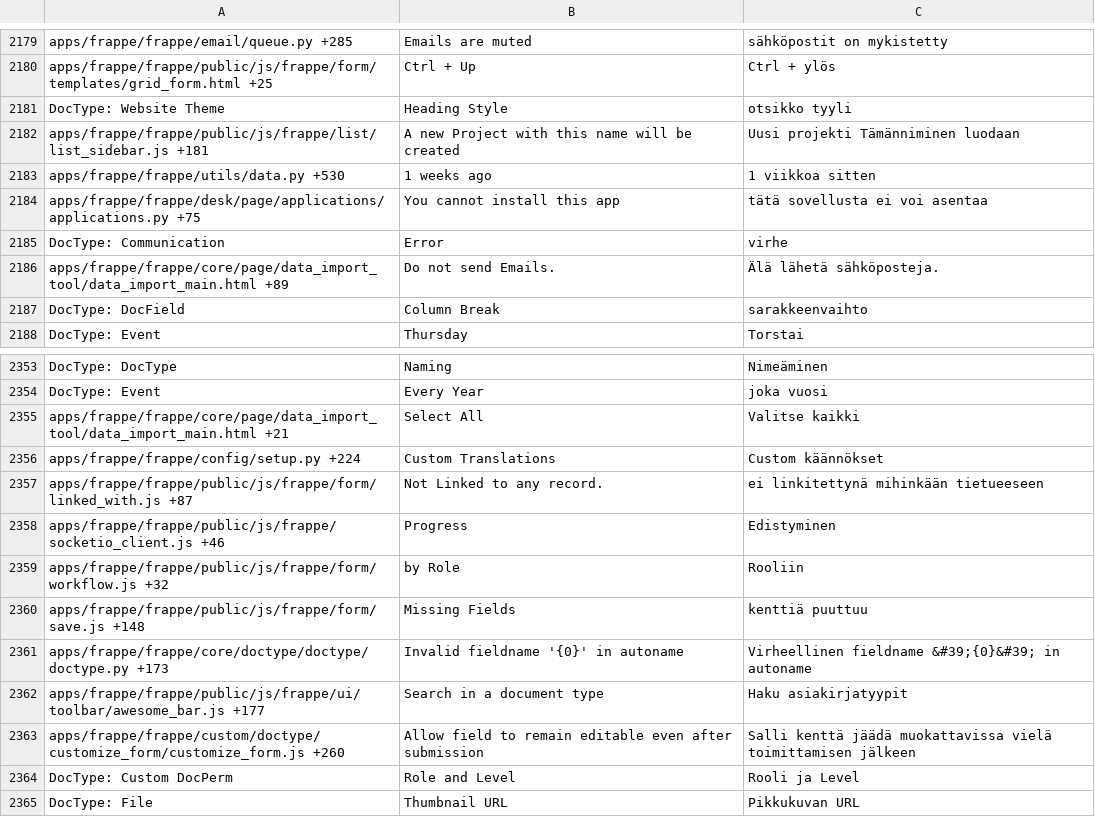
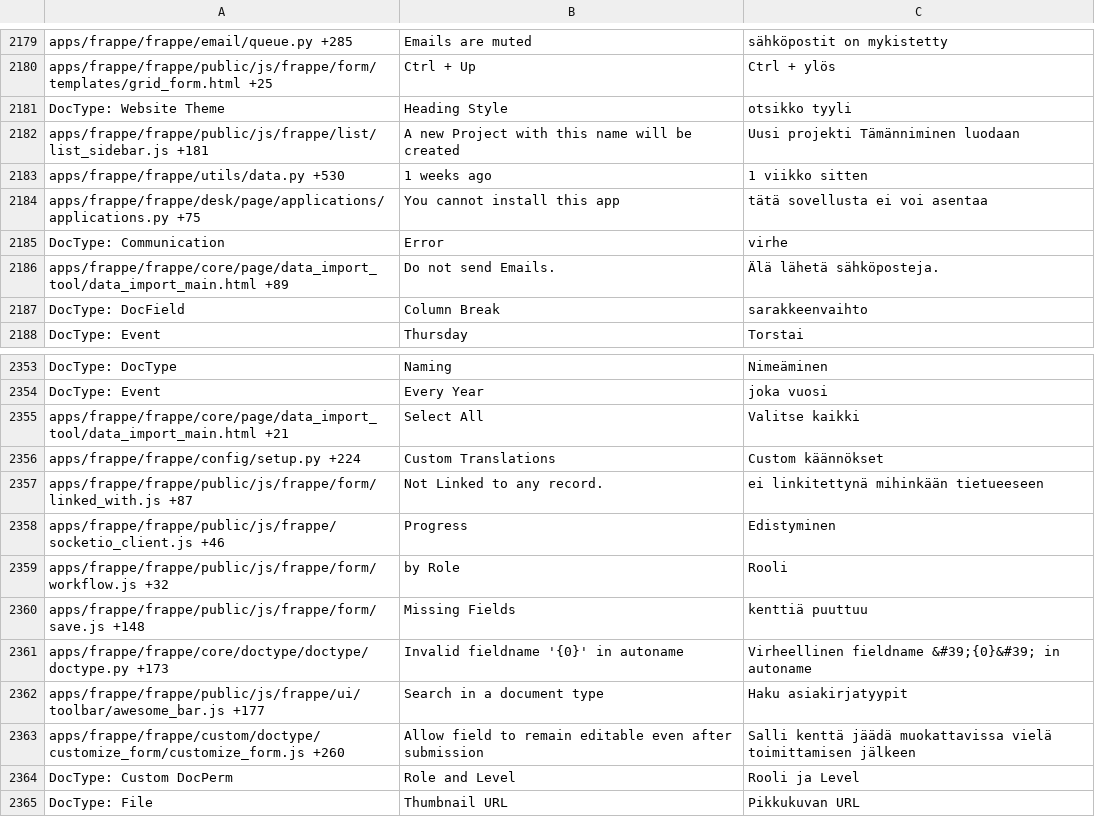
Before and after one commit to Dinext-pro/dinext_platform, a CSV file: frappe/translations/fi.csv, drawn as a sheet; only a part is shown, gaps mark what is left out.

Commit message:
[translation] translation updates for - frappe on 2017-04-04 (#3009)

```diff
--- a/frappe/translations/fi.csv
+++ b/frappe/translations/fi.csv
@@ -2196,3 +2196,3 @@ DocType: Website Theme,Heading Style,otsikko tyyli
 apps/frappe/frappe/public/js/frappe/list/list_sidebar.js +181,A new Project with this name will be created,Uusi projekti Tämänniminen luodaan
-apps/frappe/frappe/utils/data.py +530,1 weeks ago,1 viikkoa sitten
+apps/frappe/frappe/utils/data.py +530,1 weeks ago,1 viikko sitten
 apps/frappe/frappe/desk/page/applications/applications.py +75,You cannot install this app,tätä sovellusta ei voi asentaa
@@ -2374,3 +2374,3 @@ apps/frappe/frappe/public/js/frappe/form/linked_with.js +87,Not Linked to any re
 apps/frappe/frappe/public/js/frappe/socketio_client.js +46,Progress,Edistyminen
-apps/frappe/frappe/public/js/frappe/form/workflow.js +32, by Role ,Rooliin
+apps/frappe/frappe/public/js/frappe/form/workflow.js +32, by Role ,Rooli
 apps/frappe/frappe/public/js/frappe/form/save.js +148,Missing Fields,kenttiä puuttuu
```
Also changed, not shown: frappe/translations/it.csv, frappe/translations/kn.csv, 7 other files.
